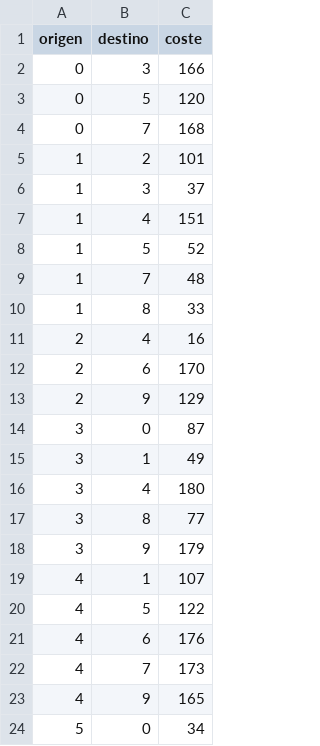
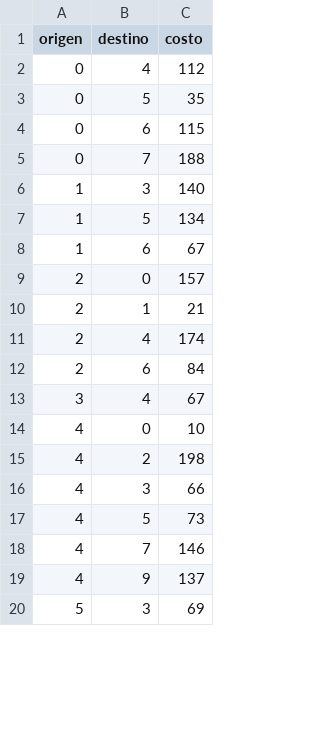
Before and after one commit to RobertoDeLaCamara/HopfieldSPP, a CSV file: data/synthetic/red.csv, drawn as a sheet; only a part is shown; the diff covers the shown part only.

Commit message:
costE

```diff
--- a/data/synthetic/red.csv
+++ b/data/synthetic/red.csv
@@ -1,24 +1,20 @@
-origen,destino,coste
-0,3,166
-0,5,120
-0,7,168
-1,2,101
-1,3,37
-1,4,151
-1,5,52
-1,7,48
-1,8,33
-2,4,16
-2,6,170
-2,9,129
-3,0,87
-3,1,49
-3,4,180
-3,8,77
-3,9,179
-4,1,107
-4,5,122
-4,6,176
-4,7,173
-4,9,165
-5,0,34
+origen,destino,costo
+0,4,112
+0,5,35
+0,6,115
+0,7,188
+1,3,140
+1,5,134
+1,6,67
+2,0,157
+2,1,21
+2,4,174
+2,6,84
+3,4,67
+4,0,10
+4,2,198
+4,3,66
+4,5,73
+4,7,146
+4,9,137
+5,3,69
```
Also changed, not shown: 2 added rows, 6 removed rows and 22 edited cells elsewhere in this file.
